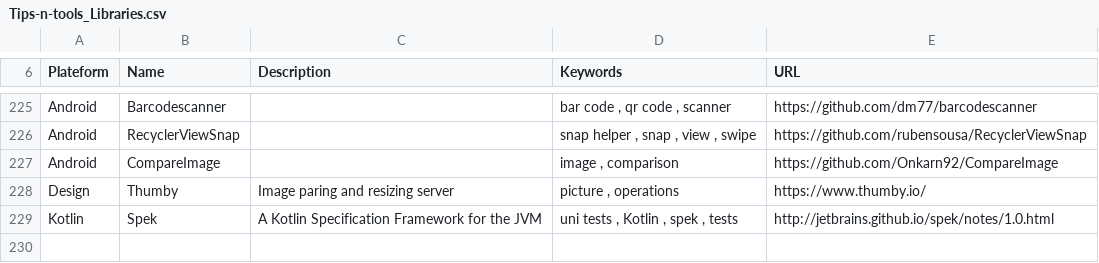
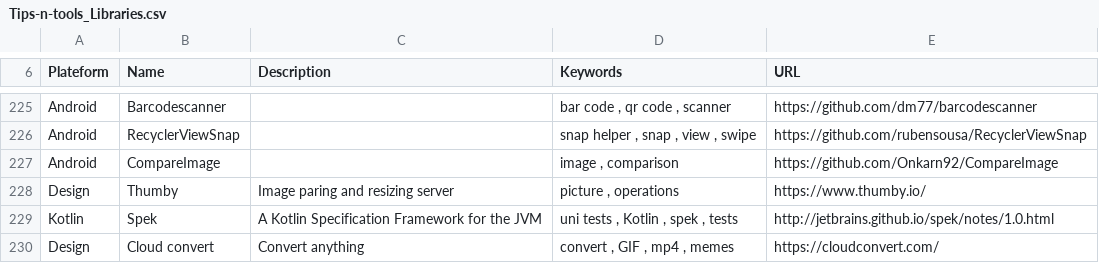
Before and after one commit to vaginessa/Tips-n-tools, a CSV file: libz/Tips-n-tools_Libraries.csv, drawn as a sheet; only a part is shown, gaps mark what is left out; the diff names each change by its address in the sheet, - before the commit and + after, or states it on an @@ line.

Commit message:
chore: add a reference to a tool to make convertions

```diff
--- a/libz/Tips-n-tools_Libraries.csv
+++ b/libz/Tips-n-tools_Libraries.csv
+row 230: Design | Cloud convert | Convert anything | convert , GIF , mp4 , memes | https://cloudconvert.com/
```
Also changed, not shown: 3 other files.
